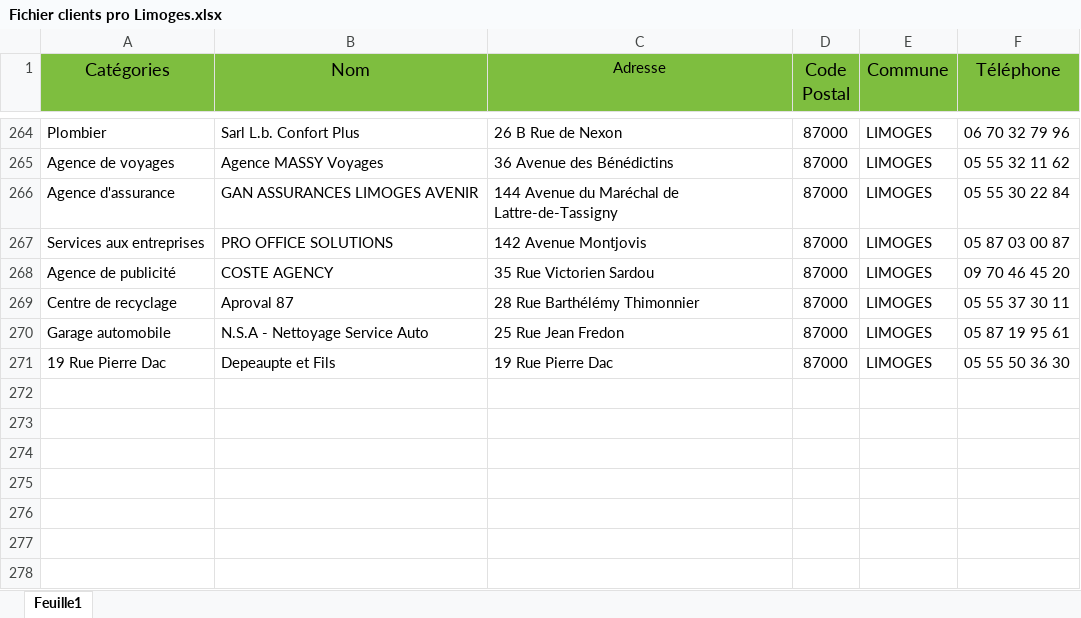
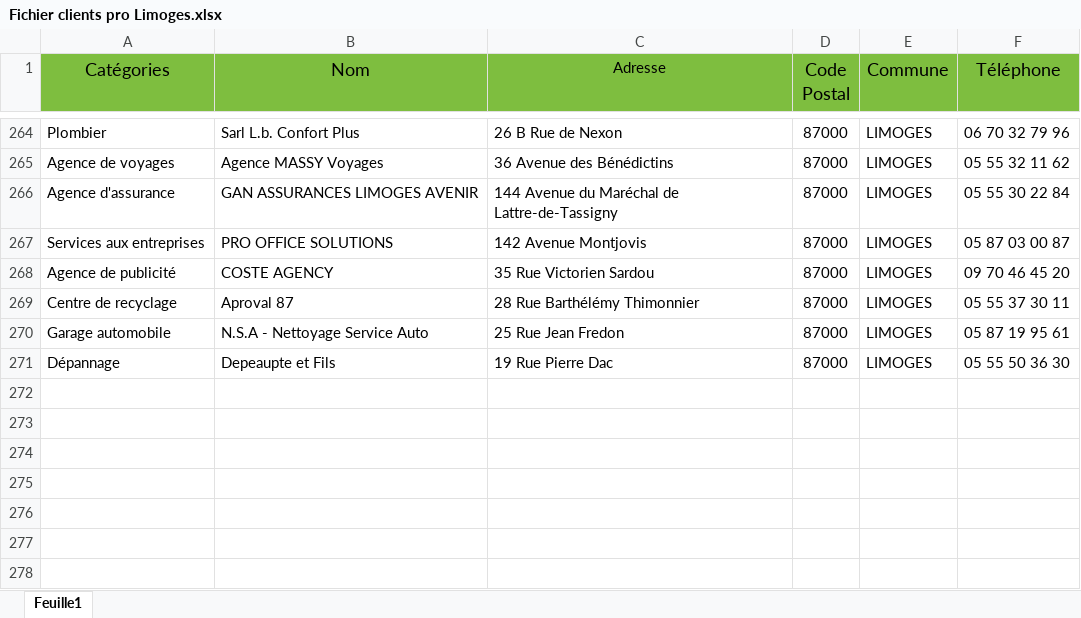
Before and after one commit to Sophie36/LASERSTORE, an Excel workbook: BLOC NOTE/FICHIER TARIF CONSOMMABLE/Fichier clients pro Limoges.xlsx, sheet Feuille1, drawn as a sheet; only a part is shown, gaps mark what is left out; values as stored, in another font and other column widths than the file's, no borders; the diff names each change by its address in the sheet, - before the commit and + after, or states it on an @@ line.

Commit message:
MODIF DU FICHIER LIMOGES

```diff
--- a/BLOC NOTE/FICHIER TARIF CONSOMMABLE/Fichier clients pro Limoges.xlsx (sheet Feuille1)
+++ b/BLOC NOTE/FICHIER TARIF CONSOMMABLE/Fichier clients pro Limoges.xlsx (sheet Feuille1)
-A271 (Catégories): 19 Rue Pierre Dac
+A271 (Catégories): Dépannage
```
